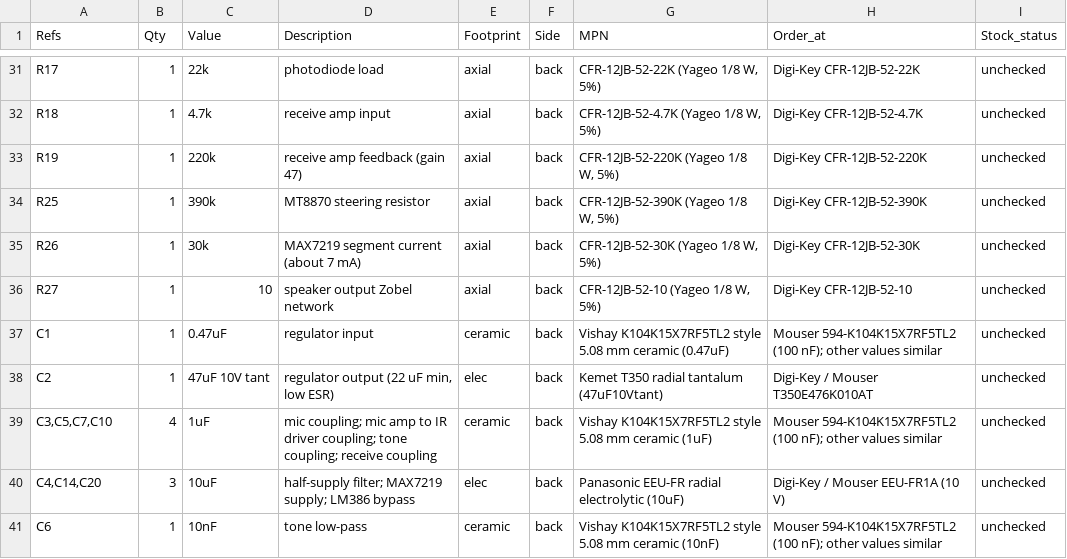
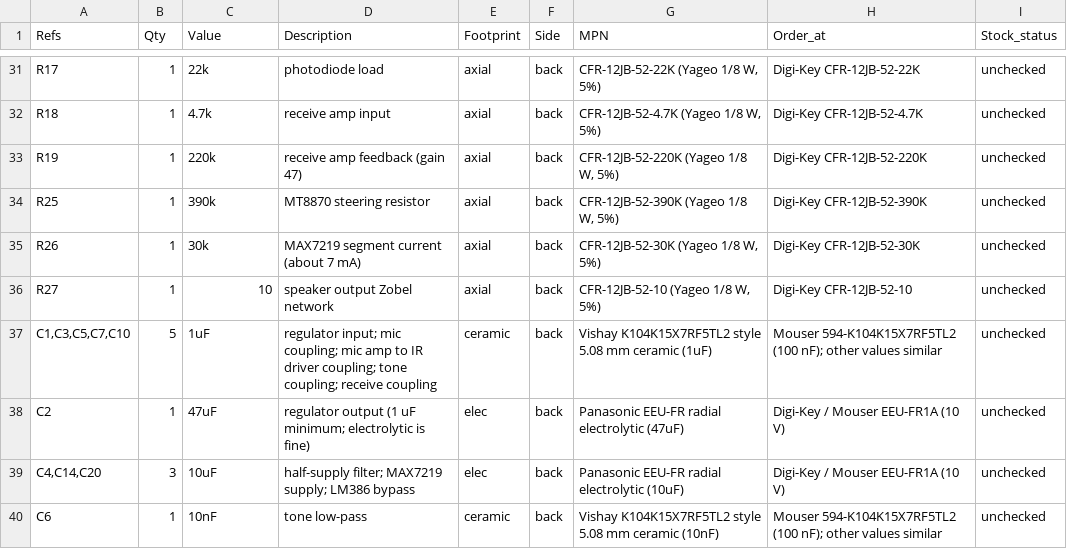
Before and after one commit to lewismoten/GameMaker-SandboxEdition, a CSV file: games/year2000/phone/bom.csv, drawn as a sheet; only a part is shown, gaps mark what is left out; the diff covers the shown part only.

```diff
--- a/games/year2000/phone/bom.csv
+++ b/games/year2000/phone/bom.csv
@@ -36,5 +36,4 @@ R26,1,30k,MAX7219 segment current (about 7 mA),axial,back,"CFR-12JB-52-30K (Yage
 R27,1,10,speaker output Zobel network,axial,back,"CFR-12JB-52-10 (Yageo 1/8 W, 5%)",Digi-Key CFR-12JB-52-10,unchecked
-C1,1,0.47uF,regulator input,ceramic,back,Vishay K104K15X7RF5TL2 style 5.08 mm ceramic (0.47uF),Mouser 594-K104K15X7RF5TL2 (100 nF); other values similar,unchecked
-C2,1,47uF 10V tant,"regulator output (22 uF min, low ESR)",elec,back,Kemet T350 radial tantalum (47uF10Vtant),Digi-Key / Mouser T350E476K010AT,unchecked
-"C3,C5,C7,C10",4,1uF,mic coupling; mic amp to IR driver coupling; tone coupling; receive coupling,ceramic,back,Vishay K104K15X7RF5TL2 style 5.08 mm ceramic (1uF),Mouser 594-K104K15X7RF5TL2 (100 nF); other values similar,unchecked
+"C1,C3,C5,C7,C10",5,1uF,regulator input; mic coupling; mic amp to IR driver coupling; tone coupling; receive coupling,ceramic,back,Vishay K104K15X7RF5TL2 style 5.08 mm ceramic (1uF),Mouser 594-K104K15X7RF5TL2 (100 nF); other values similar,unchecked
+C2,1,47uF,regulator output (1 uF minimum; electrolytic is fine),elec,back,Panasonic EEU-FR radial electrolytic (47uF),Digi-Key / Mouser EEU-FR1A (10 V),unchecked
 "C4,C14,C20",3,10uF,half-supply filter; MAX7219 supply; LM386 bypass,elec,back,Panasonic EEU-FR radial electrolytic (10uF),Digi-Key / Mouser EEU-FR1A (10 V),unchecked
```
Also changed, not shown: 1 removed row and 18 edited cells elsewhere in this file, 2 other files.
